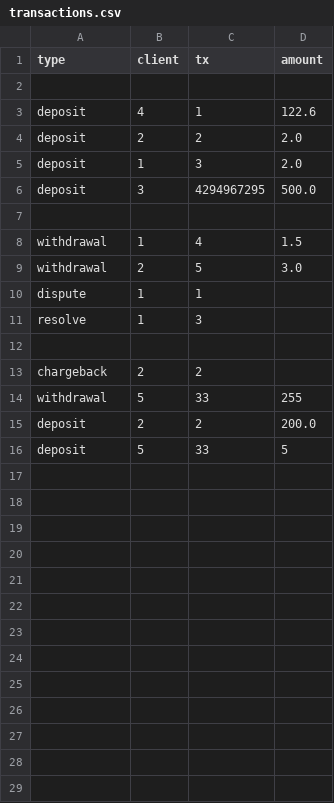
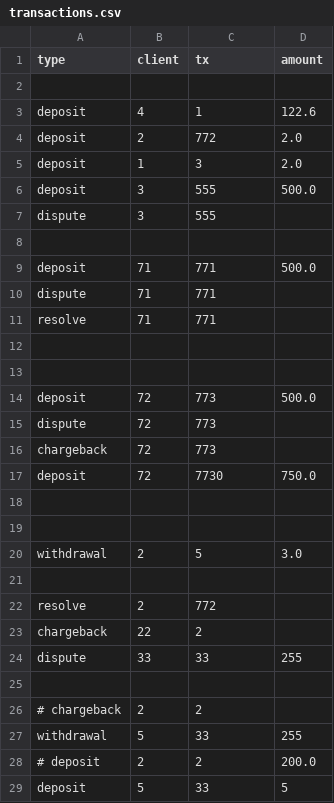
Before and after one commit to symon-storozhenko/Experiment, a CSV file: test_csv_files/transactions.csv, drawn as a sheet.

Commit message:
fixed a bug when resolves and chargebacks would occur even without previous dispute

```diff
--- a/test_csv_files/transactions.csv
+++ b/test_csv_files/transactions.csv
@@ -3,14 +3,27 @@ type,client,tx,amount
 deposit,4,1,122.6
-deposit,2,2,2.0
+deposit,2,772,2.0
 deposit,1,3,2.0
-deposit,3,4294967295,500.0
+deposit,3,555,500.0
+dispute,3,555,
 
-withdrawal,1,4,1.5
+deposit,71,771,500.0
+dispute,71,771,
+resolve,71,771,
+
+
+deposit,72,773,500.0
+dispute,72,773,
+chargeback,72,773,
+deposit,72,7730,750.0
+
+
 withdrawal,2,5,3.0
-dispute,1,1,
-resolve,1,3,
 
-chargeback,2,2,
+resolve,2,772,
+chargeback,22,2,
+dispute,33,33,255
+
+# chargeback,2,2,
 withdrawal,5,33,255
-deposit,2,2,200.0
+# deposit,2,2,200.0
 deposit,5,33,5
```
Also changed, not shown: 6 other files.
